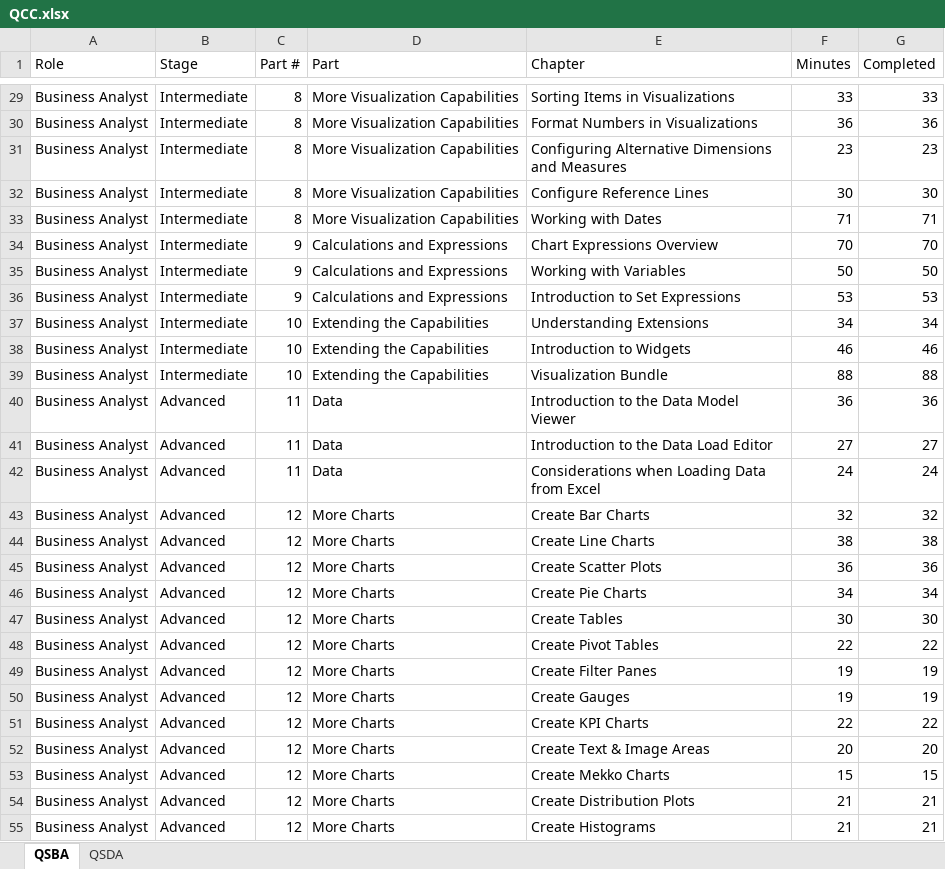
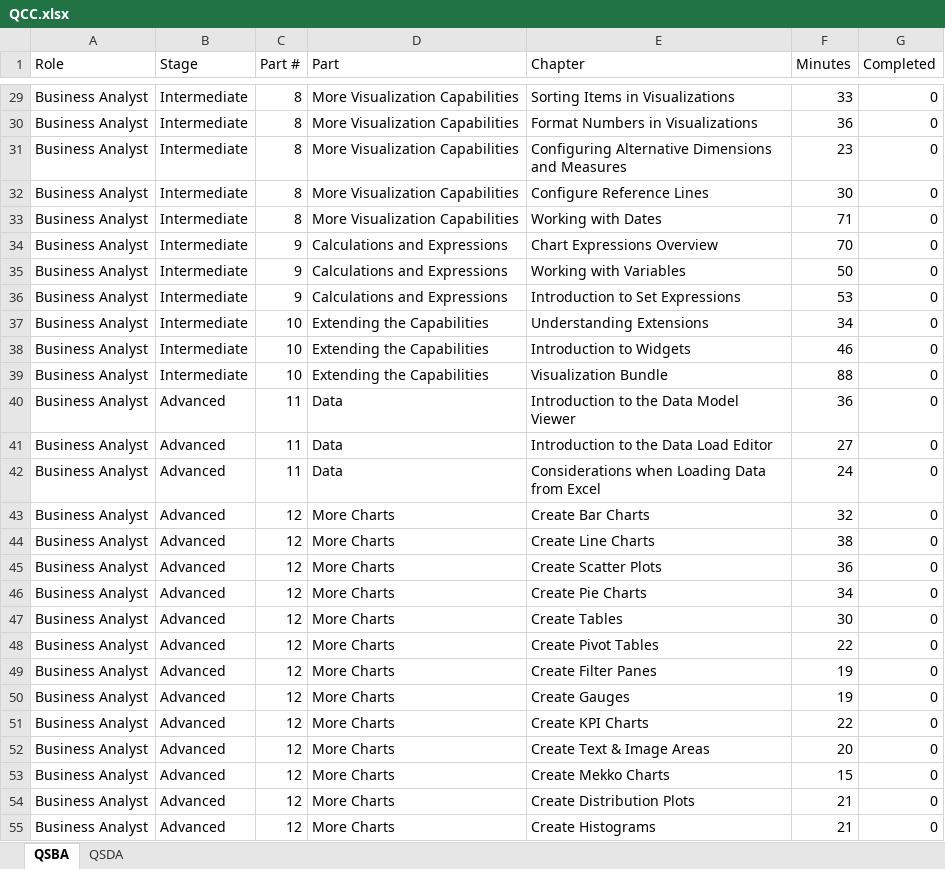
Before and after one commit to leandrocapela/qlik-course, an Excel workbook: QCC.xlsx, sheet QSBA, drawn as a sheet; only a part is shown, gaps mark what is left out; values as stored, in another font and other column widths than the file's, no borders; the diff covers the shown part only; the diff names each change by its address in the sheet, - before the commit and + after, or states it on an @@ line.

```diff
--- a/QCC.xlsx (sheet QSBA)
+++ b/QCC.xlsx (sheet QSBA)
-G29 (Completed): 33
+G29 (Completed): 0
-G30 (Completed): 36
+G30 (Completed): 0
-G31 (Completed): 23
+G31 (Completed): 0
-G32 (Completed): 30
+G32 (Completed): 0
-G33 (Completed): 71
+G33 (Completed): 0
-G34 (Completed): 70
+G34 (Completed): 0
-G35 (Completed): 50
+G35 (Completed): 0
-G36 (Completed): 53
+G36 (Completed): 0
-G37 (Completed): 34
+G37 (Completed): 0
-G38 (Completed): 46
+G38 (Completed): 0
-G39 (Completed): 88
+G39 (Completed): 0
-G40 (Completed): 36
+G40 (Completed): 0
-G41 (Completed): 27
+G41 (Completed): 0
-G42 (Completed): 24
+G42 (Completed): 0
-G43 (Completed): 32
+G43 (Completed): 0
-G44 (Completed): 38
+G44 (Completed): 0
-G45 (Completed): 36
+G45 (Completed): 0
-G46 (Completed): 34
+G46 (Completed): 0
-G47 (Completed): 30
+G47 (Completed): 0
-G48 (Completed): 22
+G48 (Completed): 0
-G49:G50 (Completed): 19
+G49:G50 (Completed): 0
-G51 (Completed): 22
+G51 (Completed): 0
-G52 (Completed): 20
+G52 (Completed): 0
-G53 (Completed): 15
+G53 (Completed): 0
-G54:G55 (Completed): 21
+G54:G55 (Completed): 0
```
Also changed, not shown: 41 edited cells elsewhere in this sheet, sheet QSDA.
